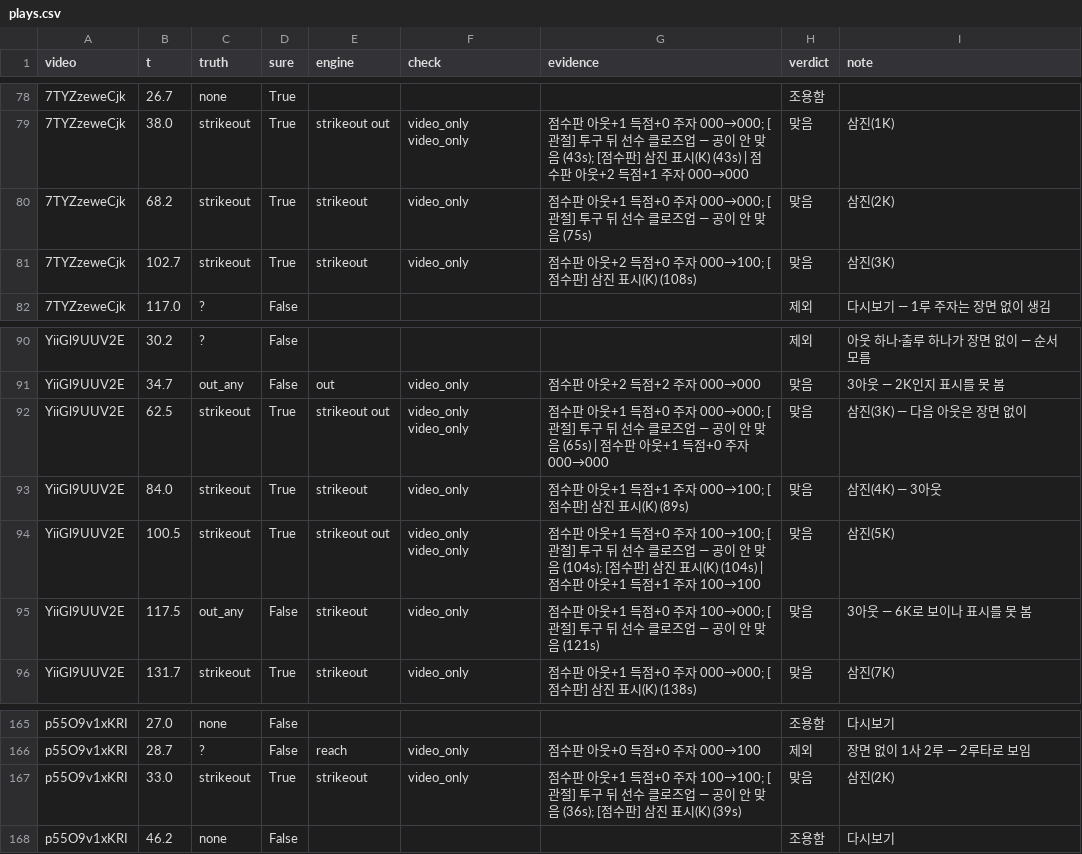
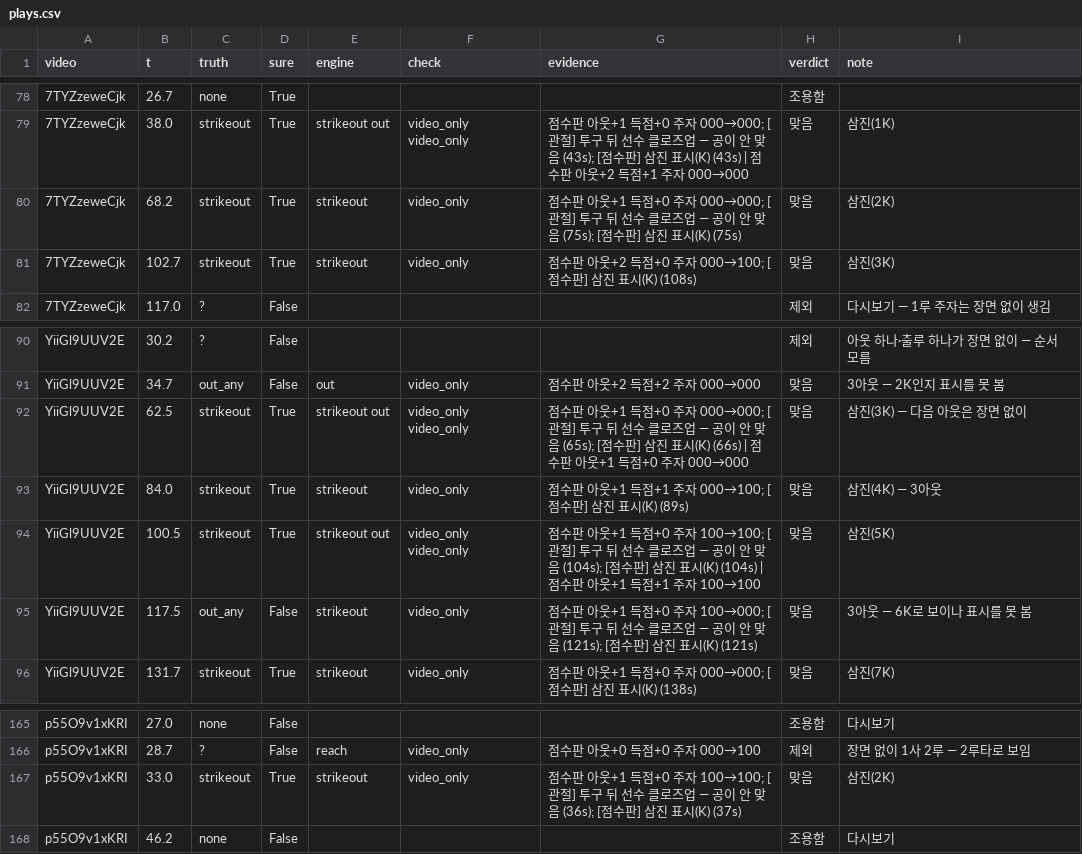
Before and after one commit to Inje-Capstone/capstone-AI, a CSV file: data/game_eval/heldout/plays.csv, drawn as a sheet; only a part is shown, gaps mark what is left out; the diff covers the shown part only; the diff names each change by its address in the sheet, - before the commit and + after, or states it on an @@ line.

```diff
--- a/data/game_eval/heldout/plays.csv
+++ b/data/game_eval/heldout/plays.csv
-G80 (evidence): …맞음 (75s)
+G80 (evidence): …맞음 (75s); [점수판] 삼진 표시(K) (75s)
-G92 (evidence): …맞음 (65s) | 점수판…
+G92 (evidence): …맞음 (65s); [점수판] 삼진 표시(K) (66s) | 점수판…
-G95 (evidence): …맞음 (121s)
+G95 (evidence): …맞음 (121s); [점수판] 삼진 표시(K) (121s)
-G167 (evidence): …표시(K) (39s)
+G167 (evidence): …표시(K) (37s)
```
Also changed, not shown: 14 edited cells elsewhere in this file, 16 other files.
